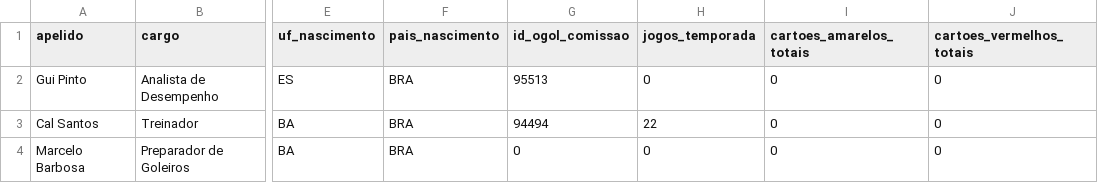
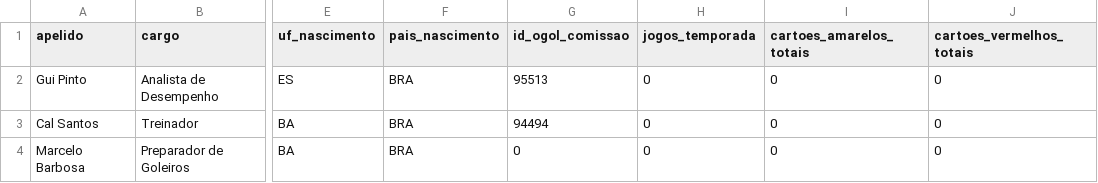
Before and after one commit to Guibfpinto/VilavelhenseBackend, a CSV file: data/perfil_completo_comissao_2027.csv, drawn as a sheet; only a part is shown, gaps mark what is left out; the diff names each change by its address in the sheet, - before the commit and + after, or states it on an @@ line.

```diff
--- a/data/perfil_completo_comissao_2027.csv
+++ b/data/perfil_completo_comissao_2027.csv
-H3 (jogos_temporada): 22
+H3 (jogos_temporada): 0
```
Also changed, not shown: 1 other file.
